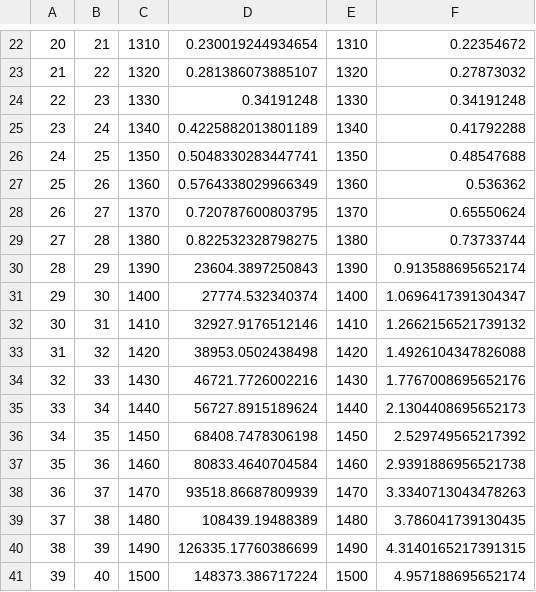
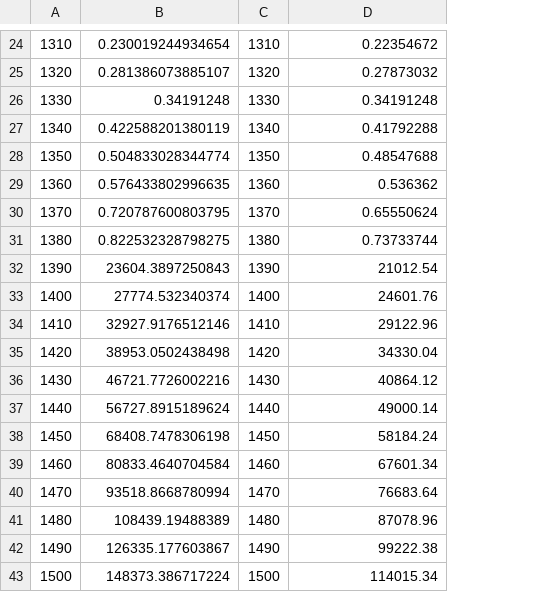
Before and after one commit to teoyi/PROJECT-Automate-Research-Process, a CSV file: testfolder/68_p450_n1_x100_x_IT_50_A.csv, drawn as a sheet; only a part is shown, gaps mark what is left out; removed rows and columns are numbered as before the commit, all else as after; the diff covers the shown part only; the diff names each change by its address in the sheet, - before the commit and + after, or states it on an @@ line.

```diff
--- a/testfolder/68_p450_n1_x100_x_IT_50_A.csv
+++ b/testfolder/68_p450_n1_x100_x_IT_50_A.csv
-column A, rows 22-41: 20 | 21 | 22 | 23 | 24 | 25 | 26 | 27 | 28 | 29 | 30 | 31 | 32 | 33 | 34 | 35 | 36 | 37 | 38 | 39
-column B, rows 22-41: 21 | 22 | 23 | 24 | 25 | 26 | 27 | 28 | 29 | 30 | 31 | 32 | 33 | 34 | 35 | 36 | 37 | 38 | 39 | 40
-B27: 0.4225882013801189
+B27: 0.422588201380119
-B28: 0.5048330283447741
+B28: 0.504833028344774
-B29: 0.5764338029966349
+B29: 0.576433802996635
-D32: 0.913588695652174
+D32: 21012.54
-D33: 1.0696417391304347
+D33: 24601.76
-D34: 1.2662156521739132
+D34: 29122.96
-D35: 1.4926104347826088
+D35: 34330.04
-D36: 1.7767008695652176
+D36: 40864.12
-D37: 2.1304408695652173
+D37: 49000.14
-D38: 2.529749565217392
+D38: 58184.24
-D39: 2.9391886956521738
+D39: 67601.34
-B40: 93518.86687809939
+B40: 93518.8668780994
-D40: 3.3340713043478263
+D40: 76683.64
-D41: 3.786041739130435
+D41: 87078.96
-B42: 126335.17760386699
+B42: 126335.177603867
-D42: 4.3140165217391315
+D42: 99222.38
-D43: 4.957188695652174
+D43: 114015.34
```
Also changed, not shown: 2 added rows and 7 edited cells elsewhere in this file, 1 other file.
